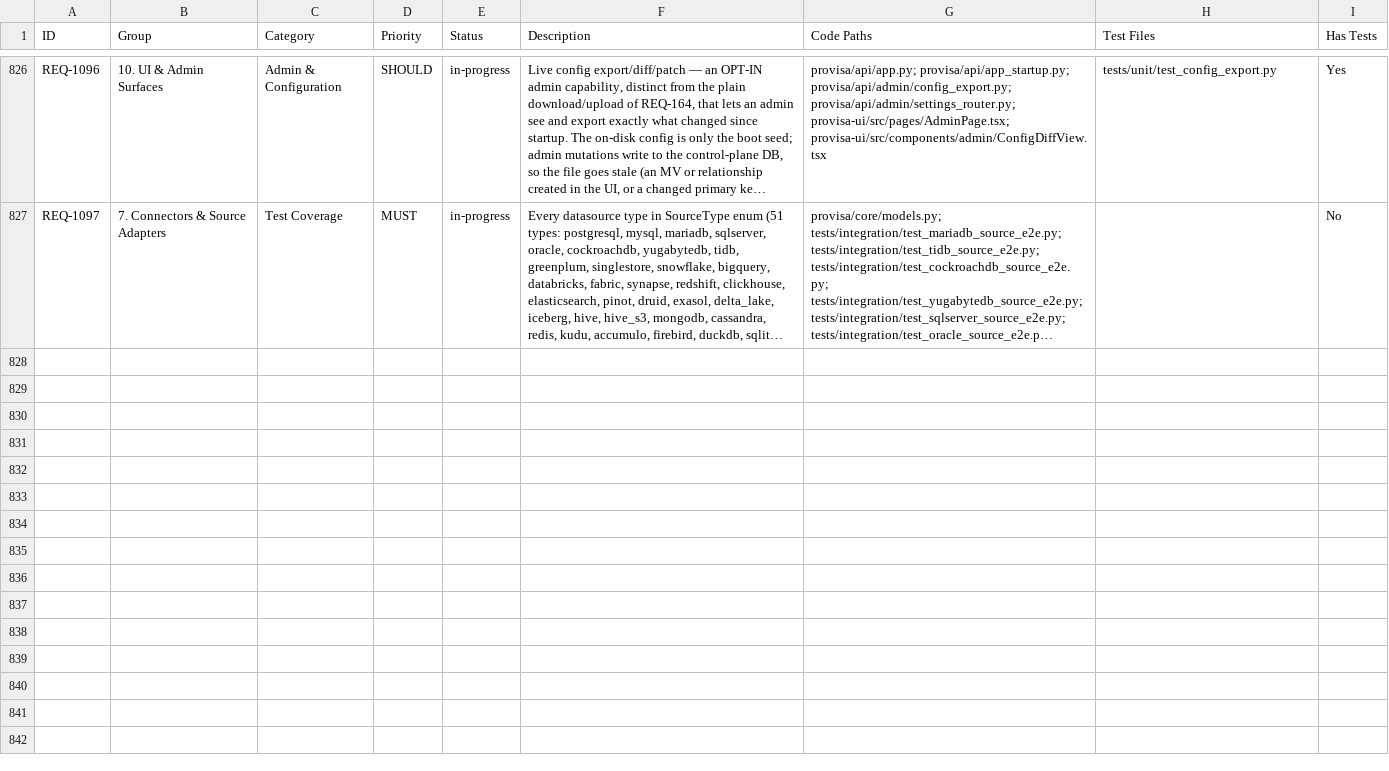
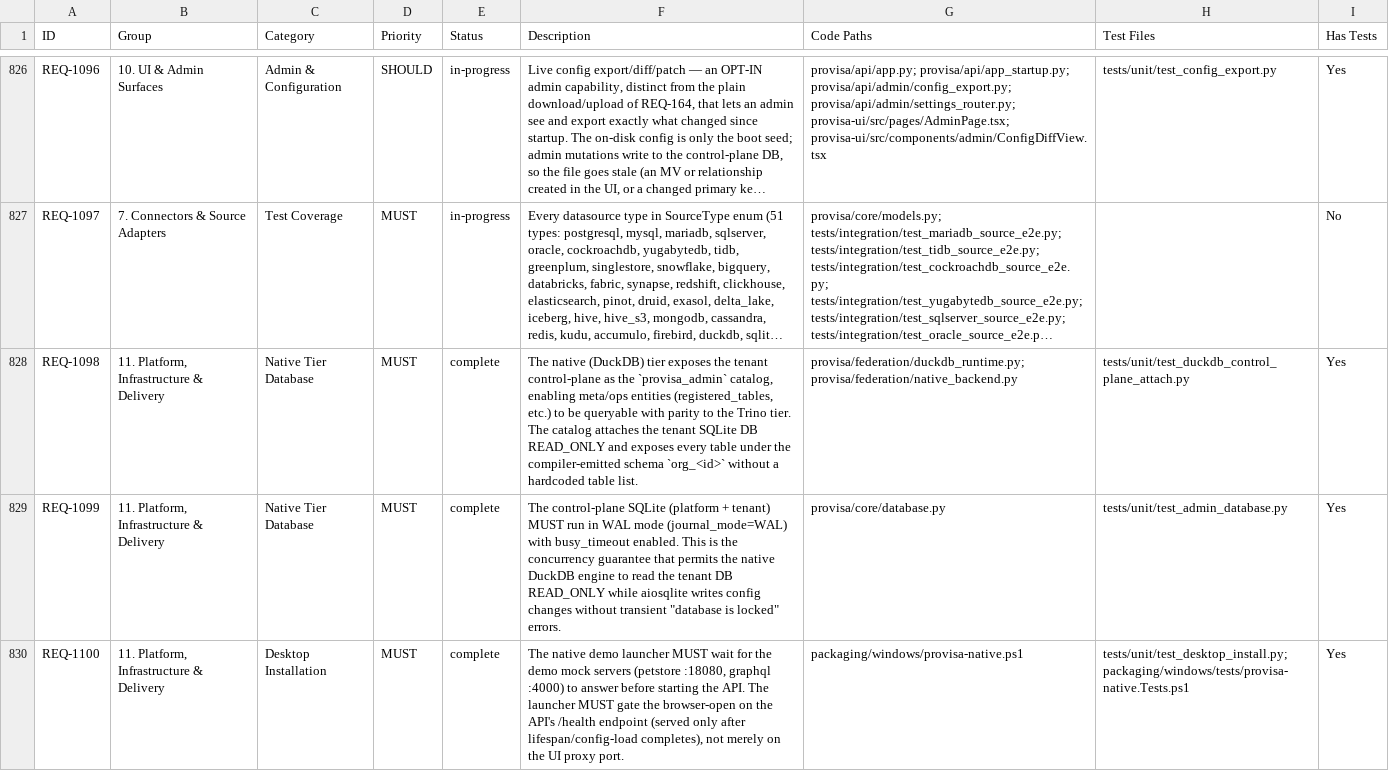
Before and after one commit to kenstott/provisa, a CSV file: docs/exports/traceability_matrix.csv, drawn as a sheet; only a part is shown, gaps mark what is left out; long unchanged cells end in …; the diff names each change by its address in the sheet, - before the commit and + after, or states it on an @@ line.

```diff
--- a/docs/exports/traceability_matrix.csv
+++ b/docs/exports/traceability_matrix.csv
+row 828: REQ-1098 | 11. Platform, Infrastructure & Delivery | Native Tier Database | MUST | complete | The native (DuckDB) tier exposes the tenant control-plane as the `provisa_admin` catalog, enabling meta/ops entities (registered_tables, etc.) to be queryable with parity to the Trino tier. The catalog attaches the tenant SQLite DB READ_ONLY and exposes every table under the compiler-emitted schema `org_<id>` without a hardcoded table list. | provisa/federation/duckdb_runtime.py; provisa/federation/native_backend.py | tests/unit/test_duckdb_control_plane_attach.py | Yes
+row 829: REQ-1099 | 11. Platform, Infrastructure & Delivery | Native Tier Database | MUST | complete | The control-plane SQLite (platform + tenant) MUST run in WAL mode (journal_mode=WAL) with busy_timeout enabled. This is the concurrency guarantee that permits the native DuckDB engine to read the tenant DB READ_ONLY while aiosqlite writes config changes without transient "database is locked" errors. | provisa/core/database.py | tests/unit/test_admin_database.py | Yes
+row 830: REQ-1100 | 11. Platform, Infrastructure & Delivery | Desktop Installation | MUST | complete | The native demo launcher MUST wait for the demo mock servers (petstore :18080, graphql :4000) to answer before starting the API. The launcher MUST gate the browser-open on the API's /health endpoint (served only after lifespan/config-load completes), not merely on the UI proxy port. | packaging/windows/provisa-native.ps1 | tests/unit/test_desktop_install.py; packaging/windows/tests/provisa-native.Tests.ps1 | Yes
```
Also changed, not shown: docs/exports/feature_matrix.csv, 1 other file.
